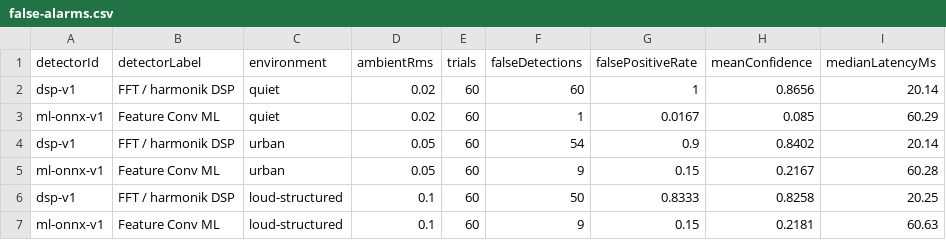
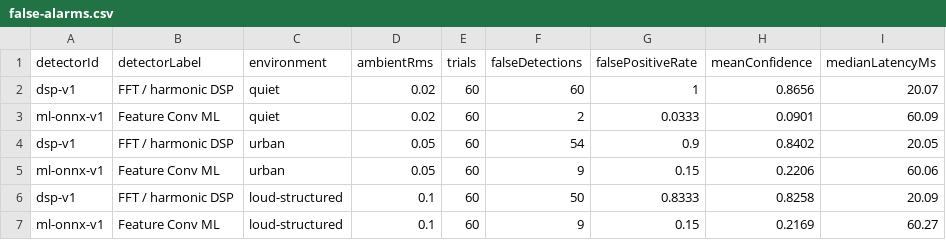
Before and after one commit to Jumpkin/Drones, a CSV file: public/reports/headless/false-alarms.csv, drawn as a sheet.

```diff
--- a/public/reports/headless/false-alarms.csv
+++ b/public/reports/headless/false-alarms.csv
@@ -1,7 +1,7 @@
 detectorId,detectorLabel,environment,ambientRms,trials,falseDetections,falsePositiveRate,meanConfidence,medianLatencyMs
-dsp-v1,FFT / harmonik DSP,quiet,0.02,60,60,1,0.8656,20.14
-ml-onnx-v1,Feature Conv ML,quiet,0.02,60,1,0.0167,0.085,60.29
-dsp-v1,FFT / harmonik DSP,urban,0.05,60,54,0.9,0.8402,20.14
-ml-onnx-v1,Feature Conv ML,urban,0.05,60,9,0.15,0.2167,60.28
-dsp-v1,FFT / harmonik DSP,loud-structured,0.1,60,50,0.8333,0.8258,20.25
-ml-onnx-v1,Feature Conv ML,loud-structured,0.1,60,9,0.15,0.2181,60.63
+dsp-v1,FFT / harmonic DSP,quiet,0.02,60,60,1,0.8656,20.07
+ml-onnx-v1,Feature Conv ML,quiet,0.02,60,2,0.0333,0.0901,60.09
+dsp-v1,FFT / harmonic DSP,urban,0.05,60,54,0.9,0.8402,20.05
+ml-onnx-v1,Feature Conv ML,urban,0.05,60,9,0.15,0.2206,60.06
+dsp-v1,FFT / harmonic DSP,loud-structured,0.1,60,50,0.8333,0.8258,20.09
+ml-onnx-v1,Feature Conv ML,loud-structured,0.1,60,9,0.15,0.2169,60.27
```
Also changed, not shown: public/reports/headless/detection.csv, public/reports/headless/failures.csv, 32 other files.
